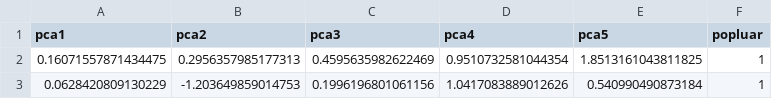
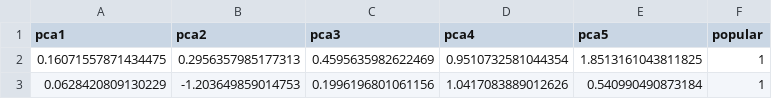
Before and after one commit to youssefashmawy/Building-a-Model-to-Predict-Hit-Songs-Using-Repeated-Chorus, a CSV file: final_after_Eda.csv, drawn as a sheet; only a part is shown.

```diff
--- a/final_after_Eda.csv
+++ b/final_after_Eda.csv
@@ -1,2 +1,2 @@
-pca1,pca2,pca3,pca4,pca5,popluar
+pca1,pca2,pca3,pca4,pca5,popular
 0.16071557871434475,0.2956357985177313,0.4595635982622469,0.9510732581044354,1.8513161043811825,1
```
Also changed, not shown: 1 other file.
